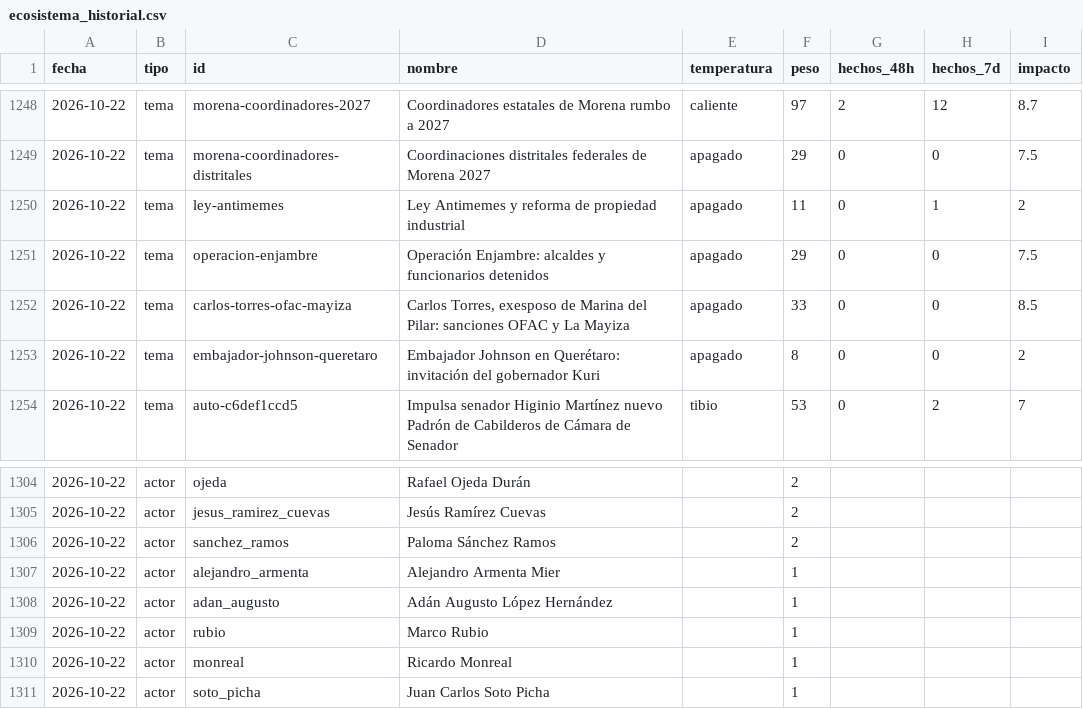
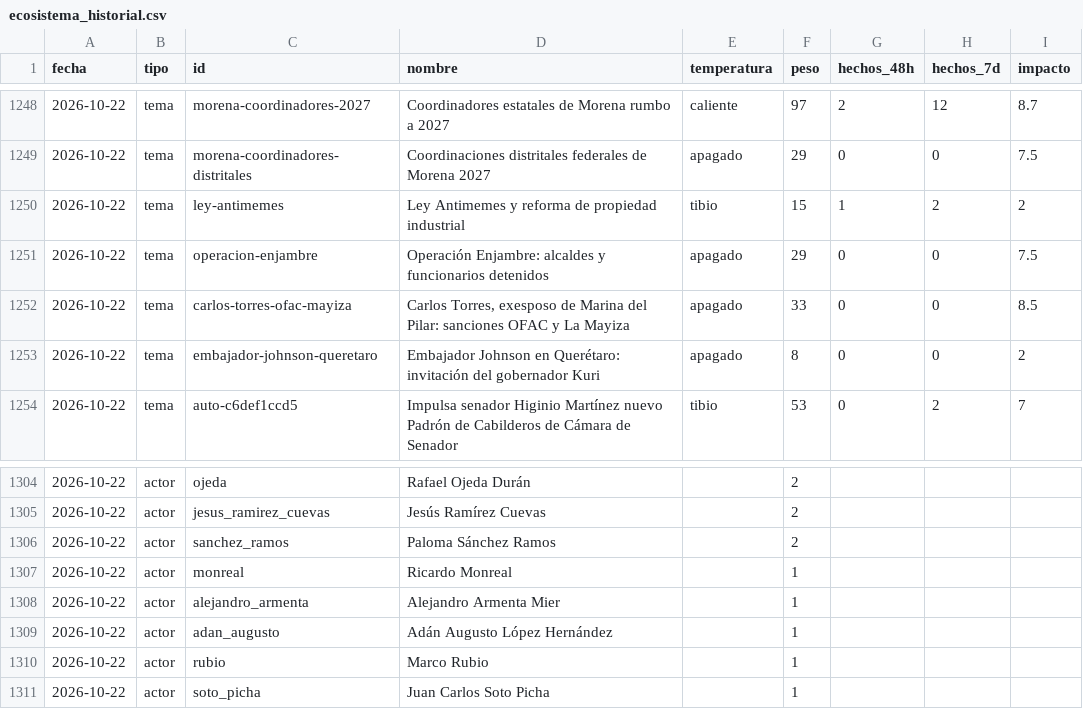
Before and after one commit to OckarLezama/ecosistema-politico, a CSV file: data/ecosistema_historial.csv, drawn as a sheet; only a part is shown, gaps mark what is left out.

```diff
--- a/data/ecosistema_historial.csv
+++ b/data/ecosistema_historial.csv
@@ -1249,3 +1249,3 @@ fecha,tipo,id,nombre,temperatura,peso,hechos_48h,hechos_7d,impacto
 2026-10-22,tema,morena-coordinadores-distritales,Coordinaciones distritales federales de Morena 2027,apagado,29,0,0,7.5
-2026-10-22,tema,ley-antimemes,Ley Antimemes y reforma de propiedad industrial,apagado,11,0,1,2
+2026-10-22,tema,ley-antimemes,Ley Antimemes y reforma de propiedad industrial,tibio,15,1,2,2
 2026-10-22,tema,operacion-enjambre,Operación Enjambre: alcaldes y funcionarios detenidos,apagado,29,0,0,7.5
@@ -1306,2 +1306,3 @@ fecha,tipo,id,nombre,temperatura,peso,hechos_48h,hechos_7d,impacto
 2026-10-22,actor,sanchez_ramos,Paloma Sánchez Ramos,,2,,,
+2026-10-22,actor,monreal,Ricardo Monreal,,1,,,
 2026-10-22,actor,alejandro_armenta,Alejandro Armenta Mier,,1,,,
@@ -1309,3 +1310,2 @@ fecha,tipo,id,nombre,temperatura,peso,hechos_48h,hechos_7d,impacto
 2026-10-22,actor,rubio,Marco Rubio,,1,,,
-2026-10-22,actor,monreal,Ricardo Monreal,,1,,,
 2026-10-22,actor,soto_picha,Juan Carlos Soto Picha,,1,,,
```
Also changed, not shown: data/agrupacion_log.csv, data/auditoria_temas.csv, 5 other files.
